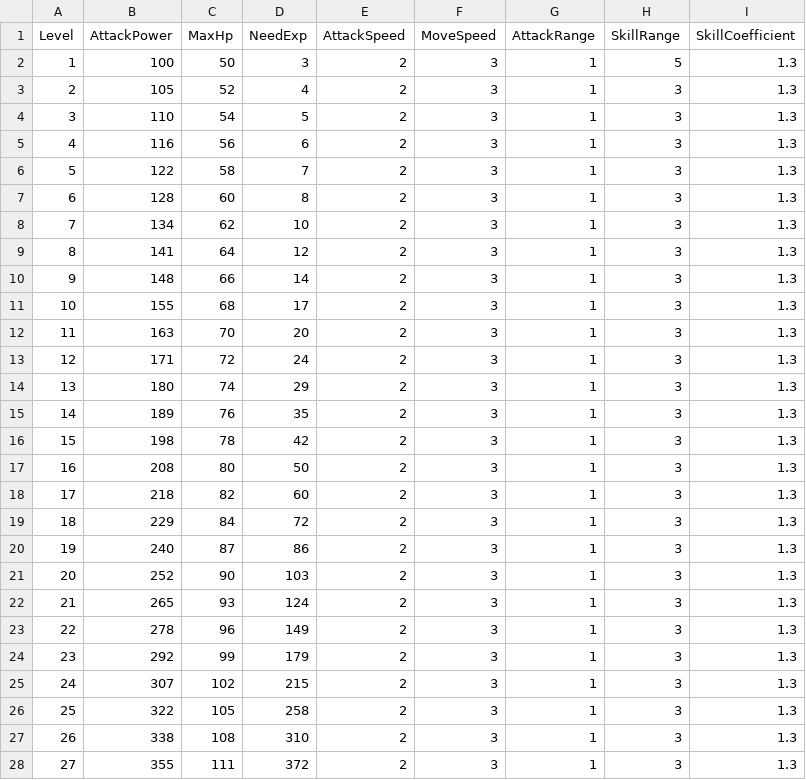
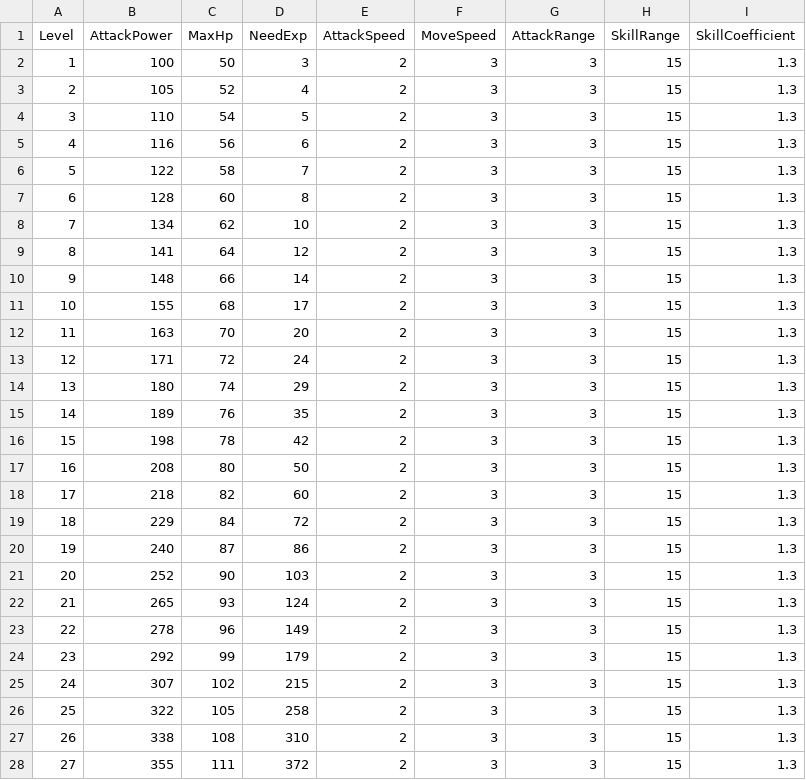
Before and after one commit to whtjdgh1931/GuildGame, a CSV file: Assets/Resources/AssassinStat.csv, drawn as a sheet; only a part is shown; the diff covers the shown part only.

```diff
--- a/Assets/Resources/AssassinStat.csv
+++ b/Assets/Resources/AssassinStat.csv
@@ -1,28 +1,28 @@
 Level,AttackPower,MaxHp,NeedExp,AttackSpeed,MoveSpeed,AttackRange,SkillRange,SkillCoefficient
-1,100,50,3,2,3,1,5,1.3
-2,105,52,4,2,3,1,3,1.3
-3,110,54,5,2,3,1,3,1.3
-4,116,56,6,2,3,1,3,1.3
-5,122,58,7,2,3,1,3,1.3
-6,128,60,8,2,3,1,3,1.3
-7,134,62,10,2,3,1,3,1.3
-8,141,64,12,2,3,1,3,1.3
-9,148,66,14,2,3,1,3,1.3
-10,155,68,17,2,3,1,3,1.3
-11,163,70,20,2,3,1,3,1.3
-12,171,72,24,2,3,1,3,1.3
-13,180,74,29,2,3,1,3,1.3
-14,189,76,35,2,3,1,3,1.3
-15,198,78,42,2,3,1,3,1.3
-16,208,80,50,2,3,1,3,1.3
-17,218,82,60,2,3,1,3,1.3
-18,229,84,72,2,3,1,3,1.3
-19,240,87,86,2,3,1,3,1.3
-20,252,90,103,2,3,1,3,1.3
-21,265,93,124,2,3,1,3,1.3
-22,278,96,149,2,3,1,3,1.3
-23,292,99,179,2,3,1,3,1.3
-24,307,102,215,2,3,1,3,1.3
-25,322,105,258,2,3,1,3,1.3
-26,338,108,310,2,3,1,3,1.3
-27,355,111,372,2,3,1,3,1.3
+1,100,50,3,2,3,3,15,1.3
+2,105,52,4,2,3,3,15,1.3
+3,110,54,5,2,3,3,15,1.3
+4,116,56,6,2,3,3,15,1.3
+5,122,58,7,2,3,3,15,1.3
+6,128,60,8,2,3,3,15,1.3
+7,134,62,10,2,3,3,15,1.3
+8,141,64,12,2,3,3,15,1.3
+9,148,66,14,2,3,3,15,1.3
+10,155,68,17,2,3,3,15,1.3
+11,163,70,20,2,3,3,15,1.3
+12,171,72,24,2,3,3,15,1.3
+13,180,74,29,2,3,3,15,1.3
+14,189,76,35,2,3,3,15,1.3
+15,198,78,42,2,3,3,15,1.3
+16,208,80,50,2,3,3,15,1.3
+17,218,82,60,2,3,3,15,1.3
+18,229,84,72,2,3,3,15,1.3
+19,240,87,86,2,3,3,15,1.3
+20,252,90,103,2,3,3,15,1.3
+21,265,93,124,2,3,3,15,1.3
+22,278,96,149,2,3,3,15,1.3
+23,292,99,179,2,3,3,15,1.3
+24,307,102,215,2,3,3,15,1.3
+25,322,105,258,2,3,3,15,1.3
+26,338,108,310,2,3,3,15,1.3
+27,355,111,372,2,3,3,15,1.3
```
Also changed, not shown: 46 edited cells elsewhere in this file, Assets/Resources/ArcherStat.csv, Assets/Resources/HealerStat.csv, 36 other files.
